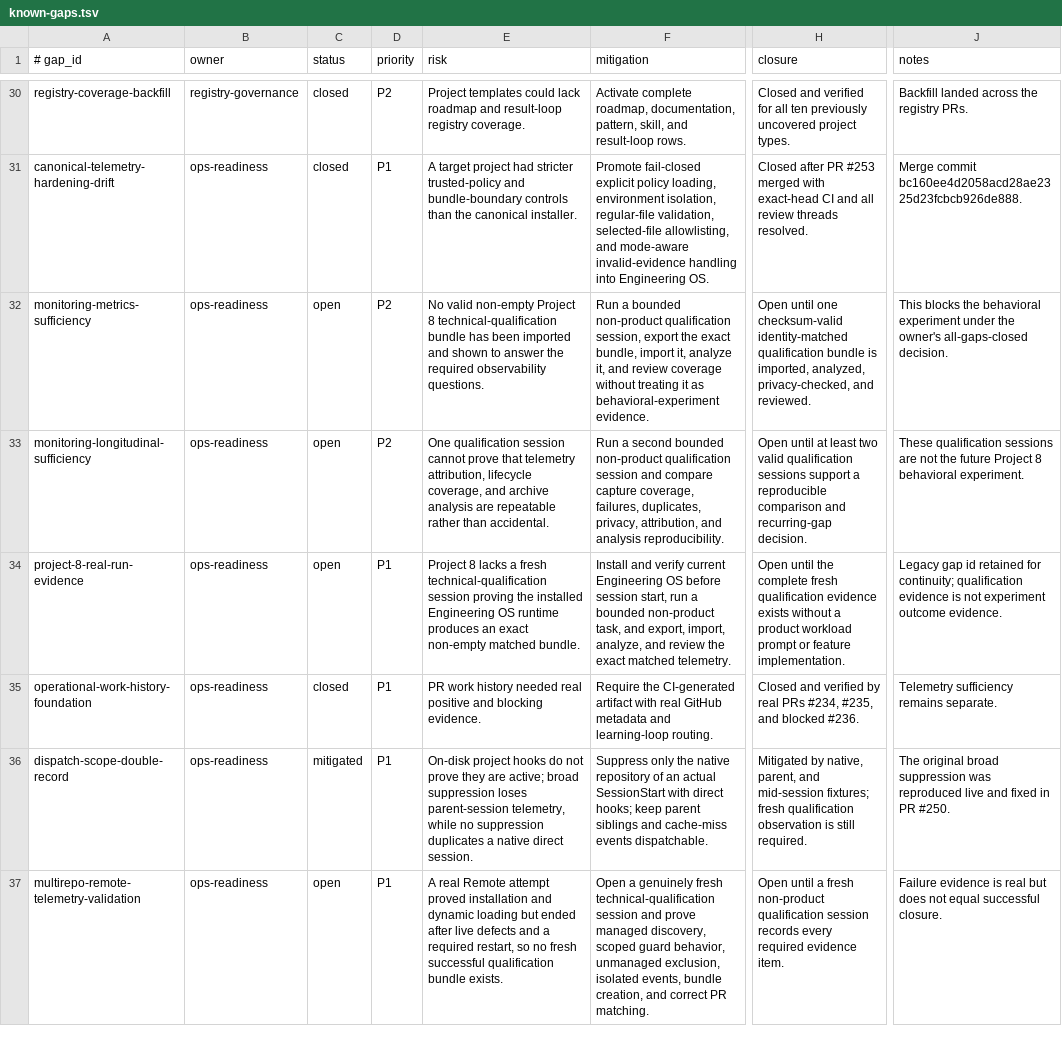
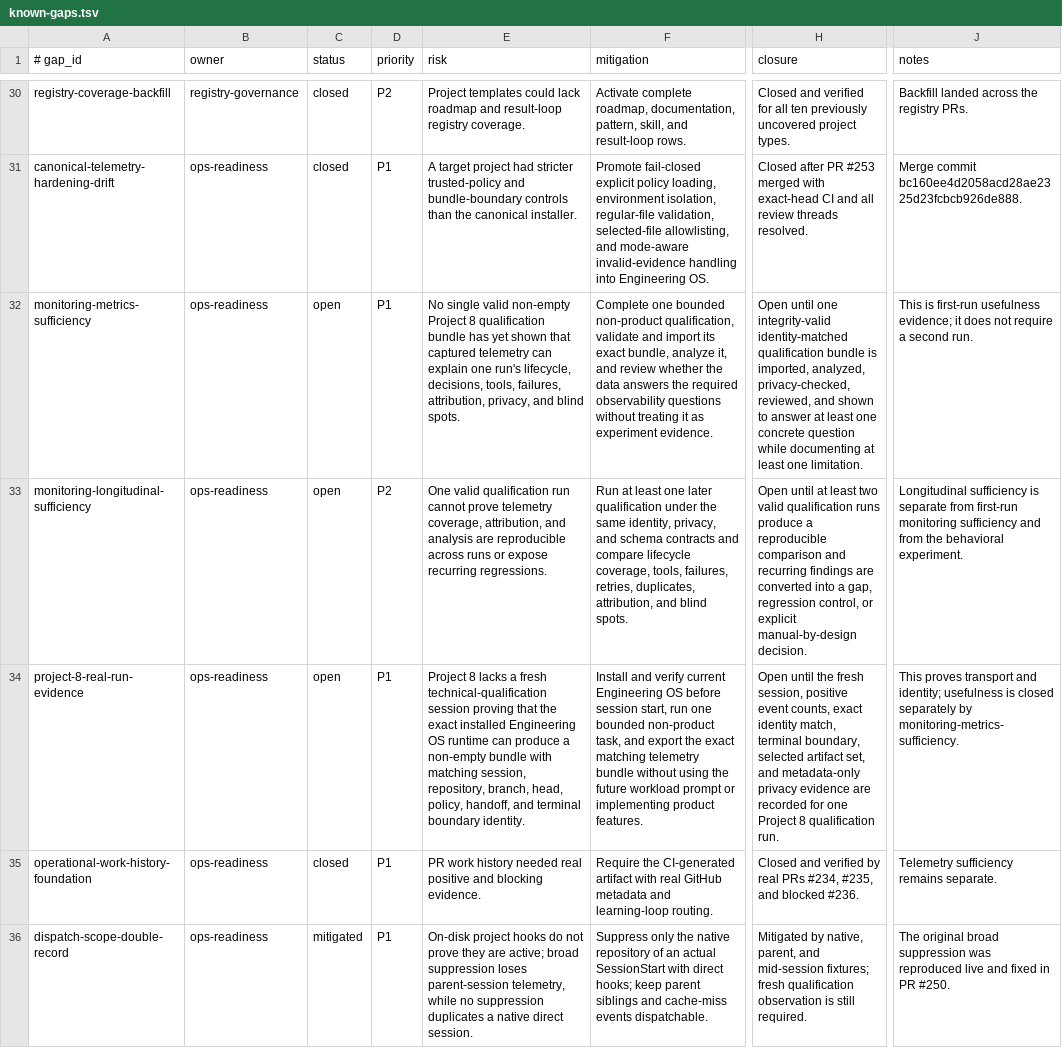
Before and after one commit to yotamfried-ux/Engineering-OS, a TSV file: docs/operations/known-gaps.tsv, drawn as a sheet; only a part is shown, gaps mark what is left out; the shorter side is filled out with more unchanged rows; the diff covers the shown part only; the diff names each change by its address in the sheet, - before the commit and + after, or states it on an @@ line.

Commit message:
docs: refine operational readiness gap contracts

```diff
--- a/docs/operations/known-gaps.tsv
+++ b/docs/operations/known-gaps.tsv
-D32 (priority): P2
+D32 (priority): P1
-E32 (risk): No valid non-empty Project 8 technical-qualification bundle has been imported and shown to answer the required observability questions.
+E32 (risk): No single valid non-empty Project 8 qualification bundle has yet shown that captured telemetry can explain one run's lifecycle, decisions, tools, failures, attribution, privacy, and blind spots.
-F32 (mitigation): Run a bounded non-product qualification session, export the exact bundle, import it, analyze it, and review coverage without treating it as behavioral-experiment evidence.
+F32 (mitigation): Complete one bounded non-product qualification, validate and import its exact bundle, analyze it, and review whether the data answers the required observability questions without treating it as experiment evidence.
-H32 (closure): …until one checksum-valid identity-matched qualification bundle is imported, analyzed, privacy-checked, and reviewed.
+H32 (closure): …until one integrity-valid identity-matched qualification bundle is imported, analyzed, privacy-checked, reviewed, and shown to answer at least one concrete question while documenting at least one limitation.
-J32 (notes): This blocks the behavioral experiment under the owner's all-gaps-closed decision.
+J32 (notes): This is first-run usefulness evidence; it does not require a second run.
-E33 (risk): One qualification session cannot prove that telemetry attribution, lifecycle coverage, and archive analysis are repeatable rather than accidental.
+E33 (risk): One valid qualification run cannot prove telemetry coverage, attribution, and analysis are reproducible across runs or expose recurring regressions.
-F33 (mitigation): Run a second bounded non-product qualification session and compare capture coverage, failures, duplicates, privacy, attribution, and analysis reproducibility.
+F33 (mitigation): Run at least one later qualification under the same identity, privacy, and schema contracts and compare lifecycle coverage, tools, failures, retries, duplicates, attribution, and blind spots.
-H33 (closure): …valid qualification sessions support a reproducible comparison and recurring-gap decision.
+H33 (closure): …valid qualification runs produce a reproducible comparison and recurring findings are converted into a gap, regression control, or explicit manual-by-design decision.
-J33 (notes): These qualification sessions are not the future Project 8 behavioral experiment.
+J33 (notes): Longitudinal sufficiency is separate from first-run monitoring sufficiency and from the behavioral experiment.
-E34 (risk): …session proving the installed Engineering OS runtime produces an exact non-empty matched bundle.
+E34 (risk): …session proving that the exact installed Engineering OS runtime can produce a non-empty bundle with matching session, repository, branch, head, policy, handoff, and terminal boundary identity.
-F34 (mitigation): …start, run a bounded non-product task, and export, import, analyze, and review the exact matched telemetry.
+F34 (mitigation): …start, run one bounded non-product task, and export the exact matching telemetry bundle without using the future workload prompt or implementing product features.
-H34 (closure): …until the complete fresh qualification evidence exists without a product workload prompt or feature implementation.
+H34 (closure): …until the fresh session, positive event counts, exact identity match, terminal boundary, selected artifact set, and metadata-only privacy evidence are recorded for one Project 8 qualification run.
-J34 (notes): Legacy gap id retained for continuity; qualification evidence is not experiment outcome evidence.
+J34 (notes): This proves transport and identity; usefulness is closed separately by monitoring-metrics-sufficiency.
```
Also changed, not shown: 2 added rows and 37 edited cells elsewhere in this file.
